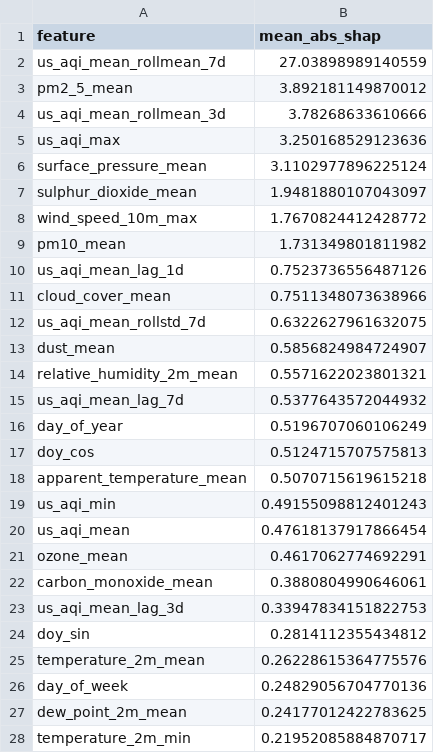
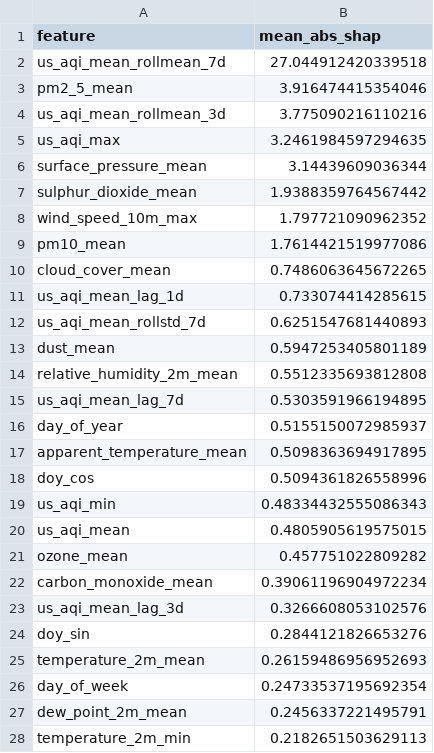
Before and after one commit to hariscs414/Pearls-AQI-Predictor, a CSV file: data/local_store/model_registry/feature_importance_h2d.csv, drawn as a sheet; only a part is shown; the diff covers the shown part only.

```diff
--- a/data/local_store/model_registry/feature_importance_h2d.csv
+++ b/data/local_store/model_registry/feature_importance_h2d.csv
@@ -1,28 +1,28 @@
 feature,mean_abs_shap
-us_aqi_mean_rollmean_7d,27.03898989140559
-pm2_5_mean,3.892181149870012
-us_aqi_mean_rollmean_3d,3.78268633610666
-us_aqi_max,3.250168529123636
-surface_pressure_mean,3.1102977896225124
-sulphur_dioxide_mean,1.9481880107043097
-wind_speed_10m_max,1.7670824412428772
-pm10_mean,1.731349801811982
-us_aqi_mean_lag_1d,0.7523736556487126
-cloud_cover_mean,0.7511348073638966
-us_aqi_mean_rollstd_7d,0.6322627961632075
-dust_mean,0.5856824984724907
-relative_humidity_2m_mean,0.5571622023801321
-us_aqi_mean_lag_7d,0.5377643572044932
-day_of_year,0.5196707060106249
-doy_cos,0.5124715707575813
-apparent_temperature_mean,0.5070715619615218
-us_aqi_min,0.49155098812401243
-us_aqi_mean,0.47618137917866454
-ozone_mean,0.4617062774692291
-carbon_monoxide_mean,0.3880804990646061
-us_aqi_mean_lag_3d,0.33947834151822753
-doy_sin,0.2814112355434812
-temperature_2m_mean,0.26228615364775576
-day_of_week,0.24829056704770136
-dew_point_2m_mean,0.24177012422783625
-temperature_2m_min,0.21952085884870717
+us_aqi_mean_rollmean_7d,27.044912420339518
+pm2_5_mean,3.916474415354046
+us_aqi_mean_rollmean_3d,3.775090216110216
+us_aqi_max,3.2461984597294635
+surface_pressure_mean,3.14439609036344
+sulphur_dioxide_mean,1.9388359764567442
+wind_speed_10m_max,1.797721090962352
+pm10_mean,1.7614421519977086
+cloud_cover_mean,0.7486063645672265
+us_aqi_mean_lag_1d,0.733074414285615
+us_aqi_mean_rollstd_7d,0.6251547681440893
+dust_mean,0.5947253405801189
+relative_humidity_2m_mean,0.5512335693812808
+us_aqi_mean_lag_7d,0.5303591966194895
+day_of_year,0.5155150072985937
+apparent_temperature_mean,0.5098363694917895
+doy_cos,0.5094361826558996
+us_aqi_min,0.48334432555086343
+us_aqi_mean,0.4805905619575015
+ozone_mean,0.457751022809282
+carbon_monoxide_mean,0.39061196904972234
+us_aqi_mean_lag_3d,0.3266608053102576
+doy_sin,0.2844121826653276
+temperature_2m_mean,0.26159486956952693
+day_of_week,0.24733537195692354
+dew_point_2m_mean,0.2456337221495791
+temperature_2m_min,0.2182651503629113
```
Also changed, not shown: 1 added row, 1 removed row and 11 edited cells elsewhere in this file, data/local_store/model_registry/feature_importance_h1d.csv, data/local_store/model_registry/feature_importance_h3d.csv, 6 other files.
